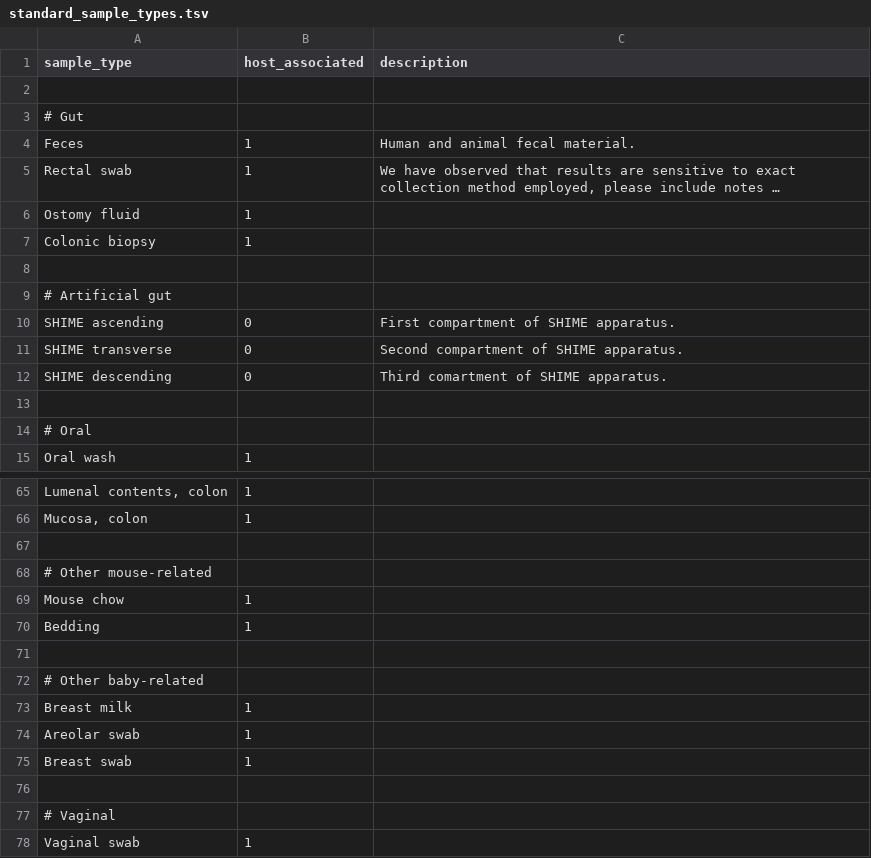
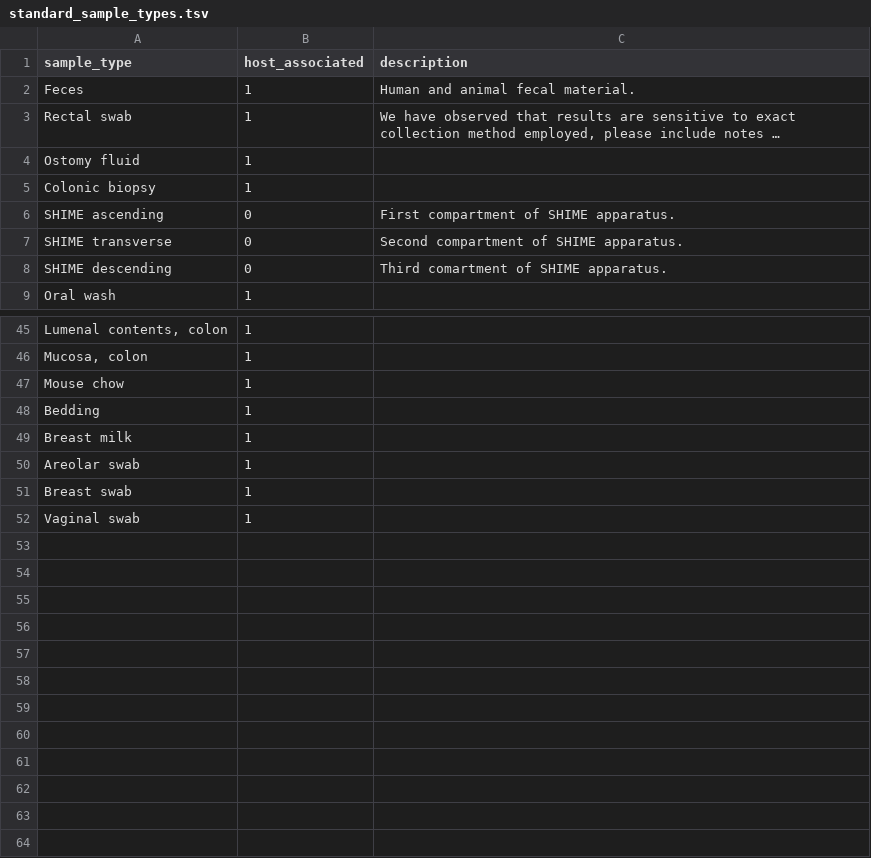
Before and after one commit to scottdaniel/SampleRegistry, a TSV file: standard_sample_types.tsv, drawn as a sheet; only a part is shown, gaps mark what is left out; long unchanged cells end in …; the diff covers the shown part only; the diff names each change by its address in the sheet, - before the commit and + after, or states it on an @@ line.

Commit message:
Removed comments and blank lines to display TSV file on github

```diff
--- a/standard_sample_types.tsv
+++ b/standard_sample_types.tsv
-row 2: (empty)
-row 3: # Gut
-row 8: (empty)
-row 9: # Artificial gut
-row 13: (empty)
-row 14: # Oral
-row 67: (empty)
-row 68: # Other mouse-related
-row 71: (empty)
-row 72: # Other baby-related
-row 76: (empty)
-row 77: # Vaginal
```
Also changed, not shown: 14 removed rows elsewhere in this file.
